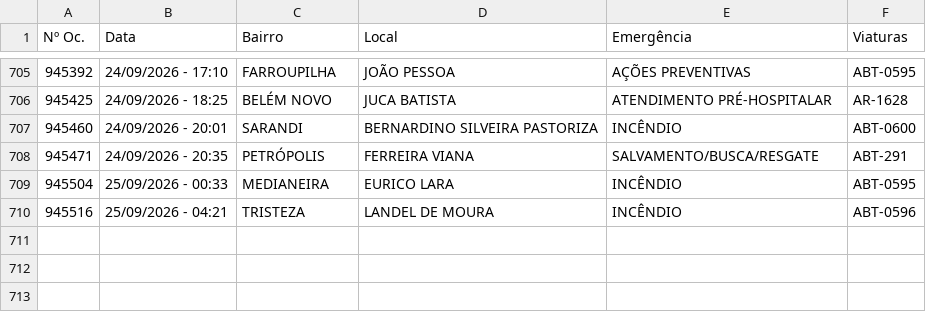
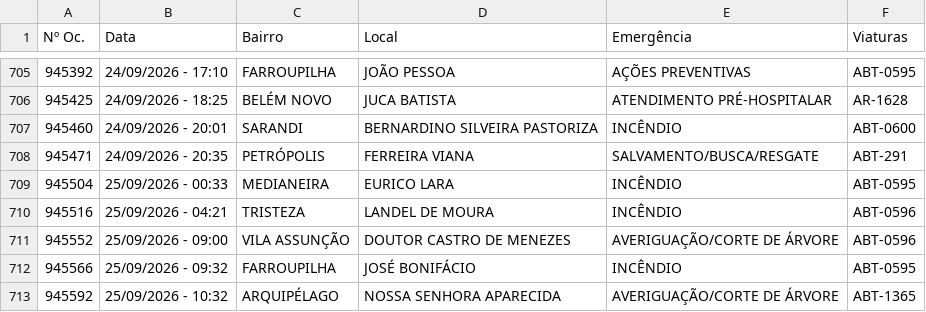
Before and after one commit to ciabm-1bbm/site, a CSV file: dados/PAINEL_MES_ATUAL.csv, drawn as a sheet; only a part is shown, gaps mark what is left out.

```diff
--- a/dados/PAINEL_MES_ATUAL.csv
+++ b/dados/PAINEL_MES_ATUAL.csv
@@ -710 +710,4 @@ Nº Oc.,Data,Bairro,Local,Emergência,Viaturas
 945516,25/09/2026 - 04:21,TRISTEZA,LANDEL DE MOURA,INCÊNDIO,ABT-0596
+945552,25/09/2026 - 09:00,VILA ASSUNÇÃO,DOUTOR CASTRO DE MENEZES,AVERIGUAÇÃO/CORTE DE ÁRVORE,ABT-0596
+945566,25/09/2026 - 09:32,FARROUPILHA,JOSÉ BONIFÁCIO,INCÊNDIO,ABT-0595
+945592,25/09/2026 - 10:32,ARQUIPÉLAGO,NOSSA SENHORA APARECIDA,AVERIGUAÇÃO/CORTE DE ÁRVORE,ABT-1365
```
